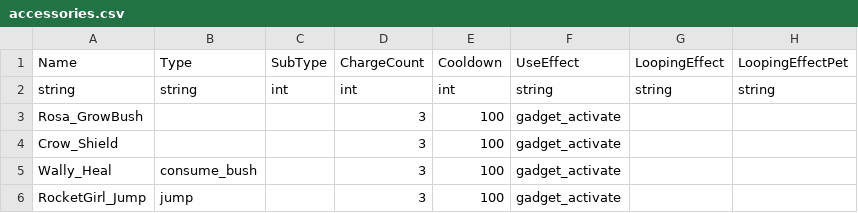
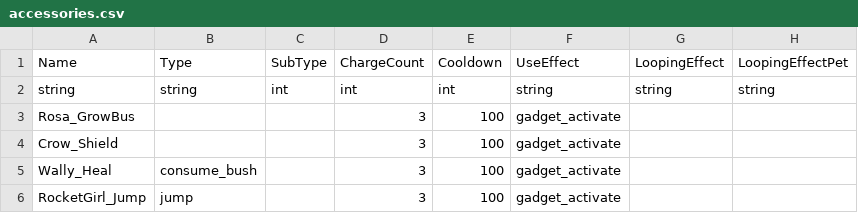
Before and after one commit to DzikStar/Supercell, a CSV file: Games/Brawl Stars/csv/csv_logic/accessories.csv, drawn as a sheet; only a part is shown; the diff names each change by its address in the sheet, - before the commit and + after, or states it on an @@ line.

Commit message:
csv_logic36test

```diff
--- a/Games/Brawl Stars/csv/csv_logic/accessories.csv
+++ b/Games/Brawl Stars/csv/csv_logic/accessories.csv
-A3 (Name): Rosa_GrowBush
+A3 (Name): Rosa_GrowBus
```
